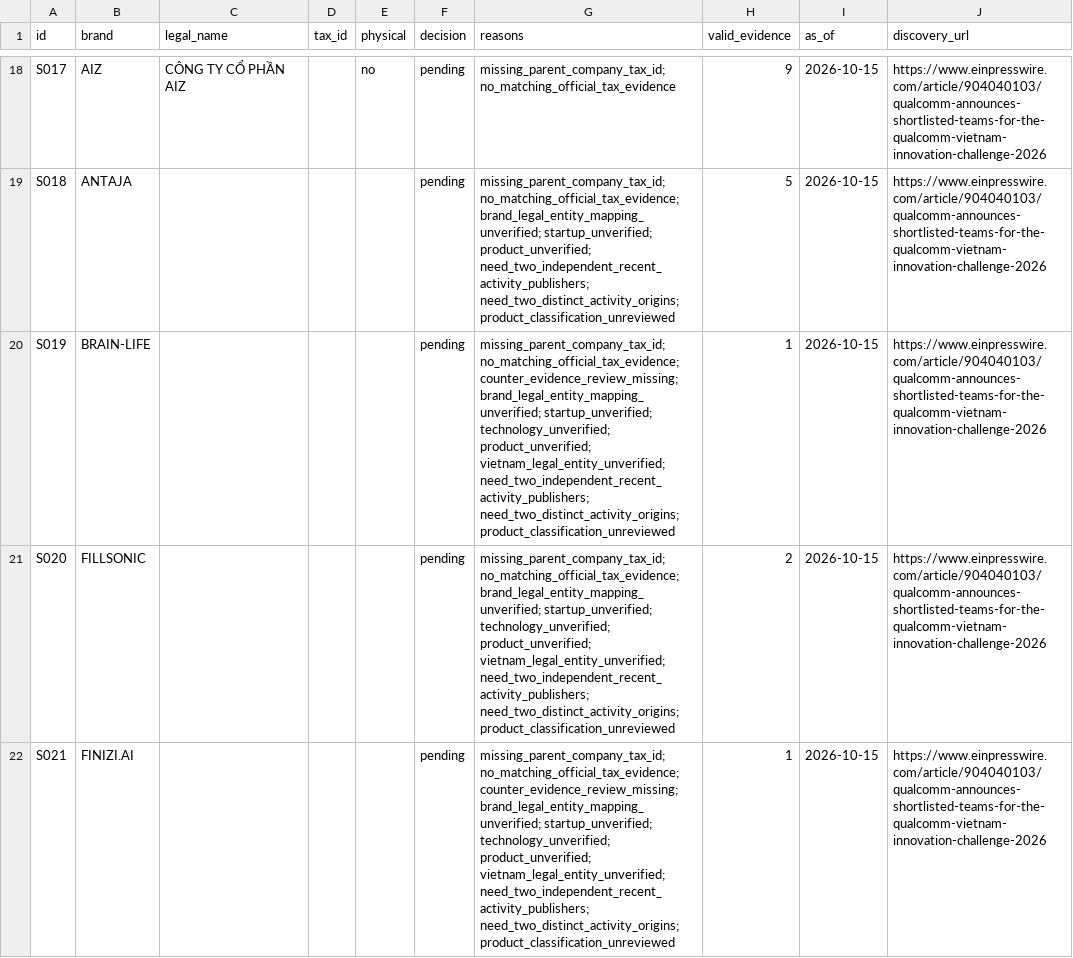
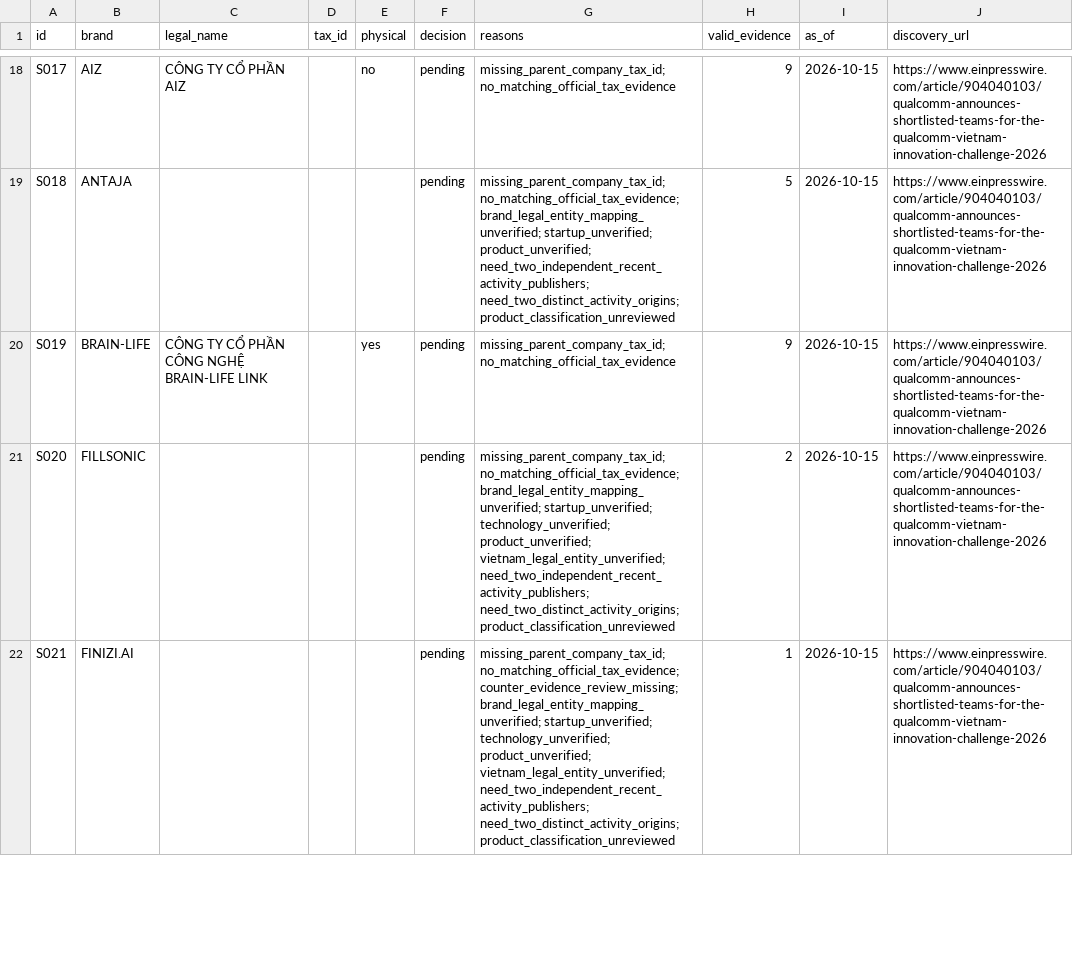
Before and after one commit to nguyenhoangvietdp-collab/csdl_co_ban, a CSV file: research/startups/current_screening.csv, drawn as a sheet; only a part is shown, gaps mark what is left out; the diff covers the shown part only.

Commit message:
Document Brain-Life and Fizibox evidence with remaining tax gaps

```diff
--- a/research/startups/current_screening.csv
+++ b/research/startups/current_screening.csv
@@ -19,3 +19,3 @@ S017,AIZ,CÔNG TY CỔ PHẦN AIZ,,no,pending,missing_parent_company_tax_id; no_
 S018,ANTAJA,,,,pending,missing_parent_company_tax_id; no_matching_official_tax_evidence; brand_legal_entity_mapping_unverified; startup_unverified; product_unverified; need_two_independent_recent_activity_publishers; need_two_distinct_activity_origins; product_classification_unreviewed,5,2026-10-15,https://www.einpresswire.com/article/904040103/qualcomm-announces-shortlisted-teams-for-the-qualcomm-vietnam-innovation-challenge-2026
-S019,BRAIN-LIFE,,,,pending,missing_parent_company_tax_id; no_matching_official_tax_evidence; counter_evidence_review_missing; brand_legal_entity_mapping_unverified; startup_unverified; technology_unverified; product_unverified; vietnam_legal_entity_unverified; need_two_independent_recent_activity_publishers; need_two_distinct_activity_origins; product_classification_unreviewed,1,2026-10-15,https://www.einpresswire.com/article/904040103/qualcomm-announces-shortlisted-teams-for-the-qualcomm-vietnam-innovation-challenge-2026
+S019,BRAIN-LIFE,CÔNG TY CỔ PHẦN CÔNG NGHỆ BRAIN-LIFE LINK,,yes,pending,missing_parent_company_tax_id; no_matching_official_tax_evidence,9,2026-10-15,https://www.einpresswire.com/article/904040103/qualcomm-announces-shortlisted-teams-for-the-qualcomm-vietnam-innovation-challenge-2026
 S020,FILLSONIC,,,,pending,missing_parent_company_tax_id; no_matching_official_tax_evidence; brand_legal_entity_mapping_unverified; startup_unverified; technology_unverified; product_unverified; vietnam_legal_entity_unverified; need_two_independent_recent_activity_publishers; need_two_distinct_activity_origins; product_classification_unreviewed,2,2026-10-15,https://www.einpresswire.com/article/904040103/qualcomm-announces-shortlisted-teams-for-the-qualcomm-vietnam-innovation-challenge-2026
```
Also changed, not shown: 5 edited cells elsewhere in this file, 7 other files.
